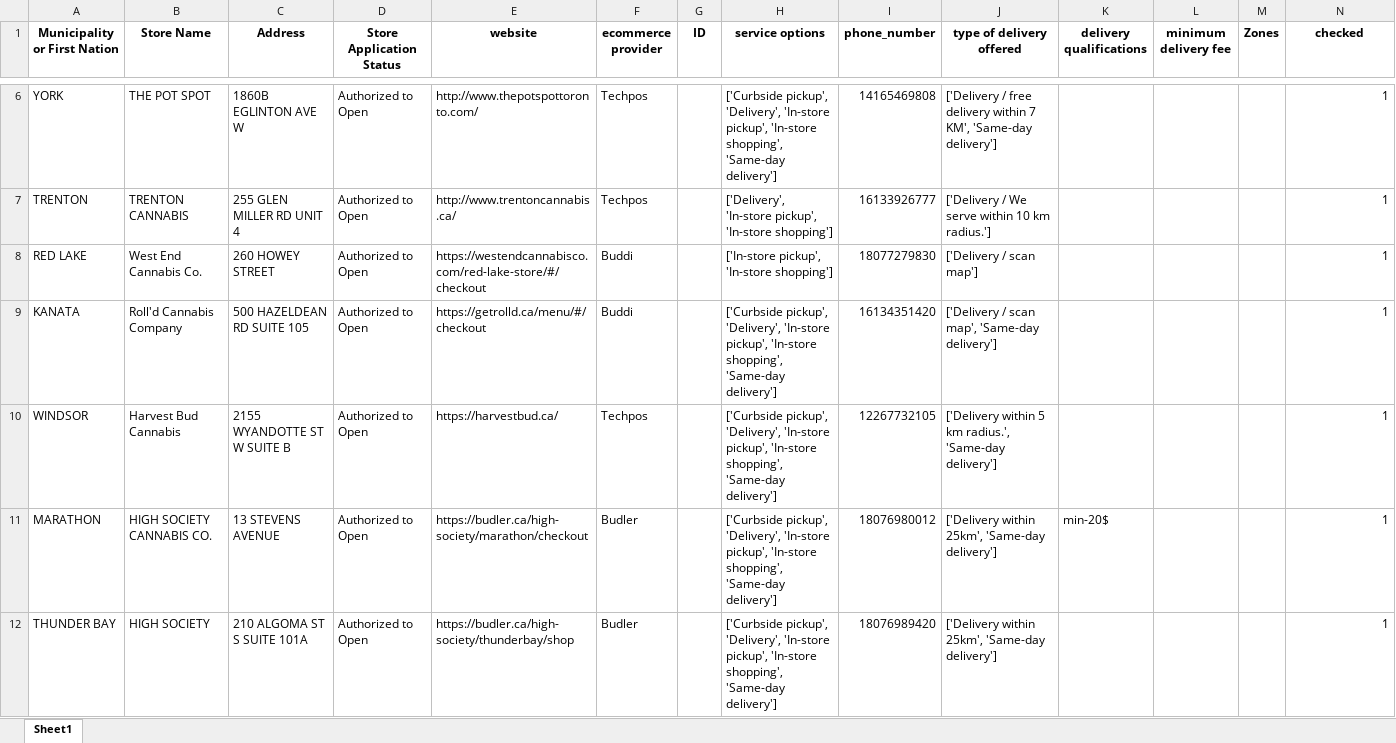
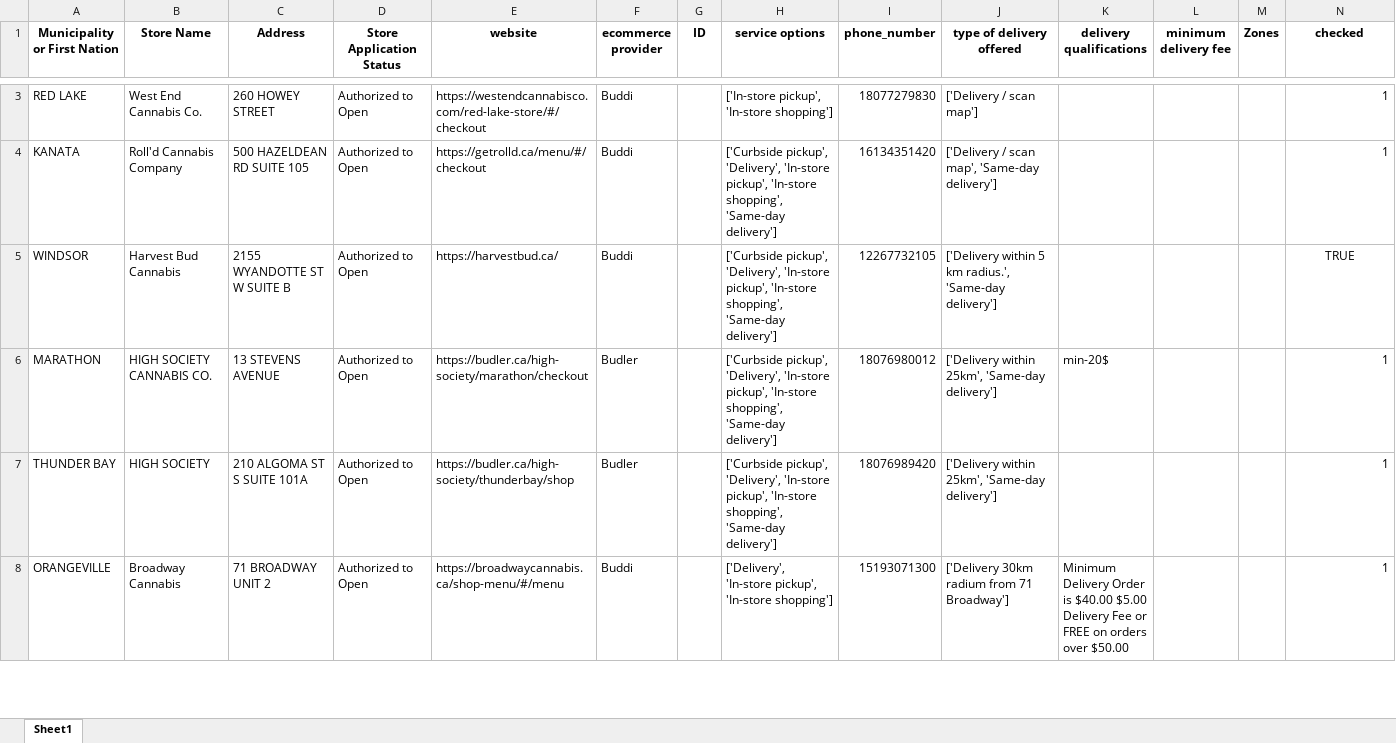
Before and after one commit to lyovaparsyan94/cannabis-shops-scraping, an Excel workbook: platform_scrapper/data/fake_cannabis_used_IDs.xlsx, sheet Sheet1, drawn as a sheet; only a part is shown, gaps mark what is left out; the shorter side is filled out with more unchanged rows; values as stored, in another font and other column widths than the file's, no borders; removed rows and columns are numbered as before the commit, all else as after; the diff covers the shown part only; the diff names each change by its address in the sheet, - before the commit and + after, or states it on an @@ line.

```diff
--- a/platform_scrapper/data/fake_cannabis_used_IDs.xlsx (sheet Sheet1)
+++ b/platform_scrapper/data/fake_cannabis_used_IDs.xlsx (sheet Sheet1)
-row 6: YORK | THE POT SPOT | 1860B EGLINTON AVE W | Authorized to Open | http://www.thepotspottoronto.com/ | Techpos |  | ['Curbside pickup', 'Delivery', 'In-store pickup', 'In-store shopping', 'Same-day delivery'] | 14165469808 | ['Delivery / free delivery within 7 KM', 'Same-day delivery'] |  |  |  | 1
-row 7: TRENTON | TRENTON CANNABIS | 255 GLEN MILLER RD UNIT 4 | Authorized to Open | http://www.trentoncannabis.ca/ | Techpos |  | ['Delivery', 'In-store pickup', 'In-store shopping'] | 16133926777 | ['Delivery / We serve within 10 km radius.'] |  |  |  | 1
-F5 (ecommerce provider): Techpos
+F5 (ecommerce provider): Buddi
-N5 (checked): 1
+N5 (checked): TRUE
-N5 alignment: right
+N5 alignment: center
```
Also changed, not shown: 3 removed rows elsewhere in this sheet, platform_scrapper/CANNABIS_RESULTS/found_IDs.xlsx, platform_scrapper/data/cannabis_used_IDs.xlsx, 7 other files.
